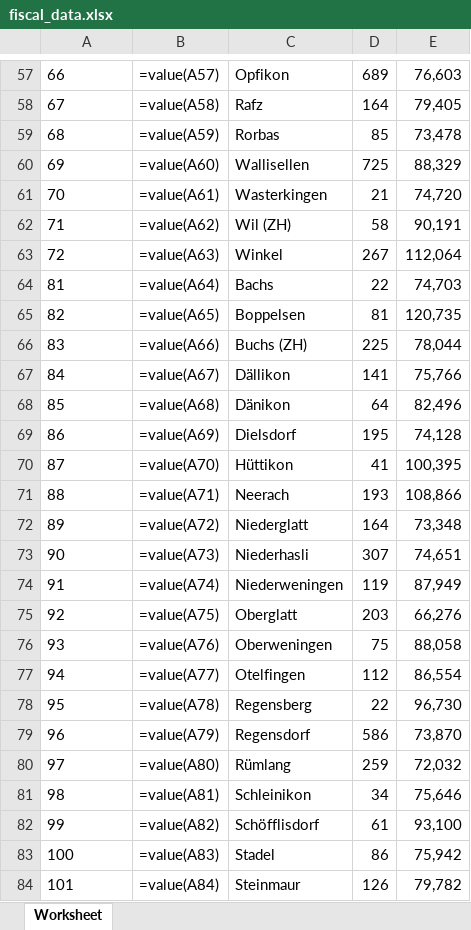
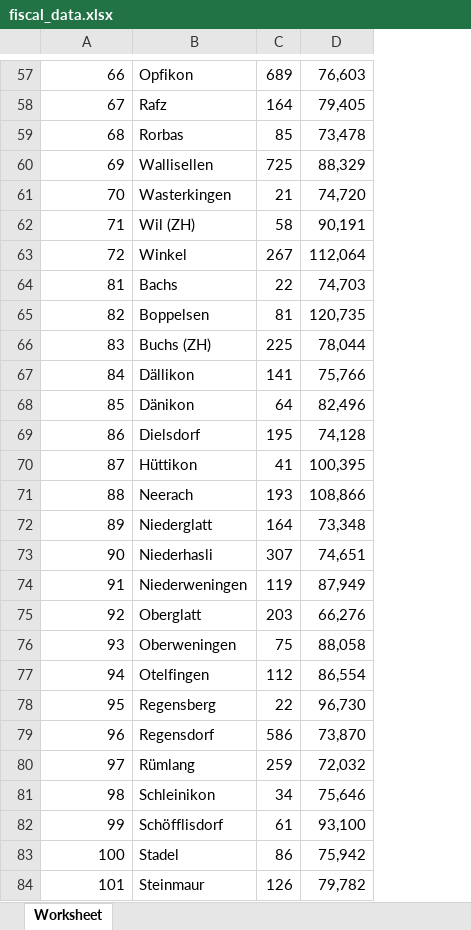
Before and after one commit to gaglileoo/data_analytics, an Excel workbook: Week_03/fiscal_data.xlsx, sheet Worksheet, drawn as a sheet; only a part is shown, gaps mark what is left out; values as stored, in another font and other column widths than the file's, no borders; formulas without a stored value are shown as written; the diff covers the shown part only; the diff names each change by its address in the sheet, - before the commit and + after, or states it on an @@ line.

```diff
--- a/Week_03/fiscal_data.xlsx (sheet Worksheet)
+++ b/Week_03/fiscal_data.xlsx (sheet Worksheet)
-column B, rows 57-84: =value(A57) | =value(A58) | =value(A59) | =value(A60) | =value(A61) | =value(A62) | =value(A63) | =value(A64) | =value(A65) | =value(A66) | =value(A67) | =value(A68) | =value(A69) | =value(A70) | =value(A71) | =value(A72) | =value(A73) | =value(A74) | =value(A75) | =value(A76) | =value(A77) | =value(A78) | =value(A79) | =value(A80) | =value(A81) | =value(A82) | =value(A83) | =value(A84)
-A57:A84 alignment: left
+A57:A84 alignment: right
```
Also changed, not shown: 1 edited cell and cell formats elsewhere in this sheet, 2 other files.
